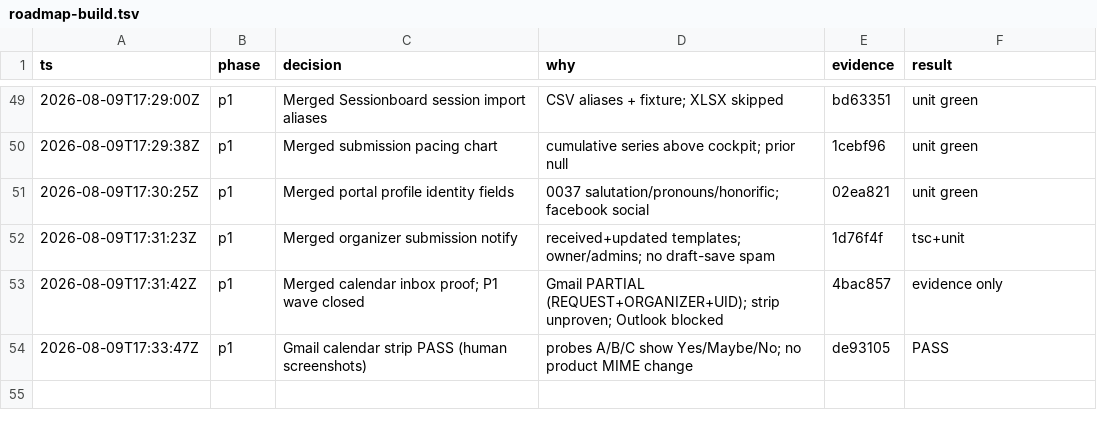
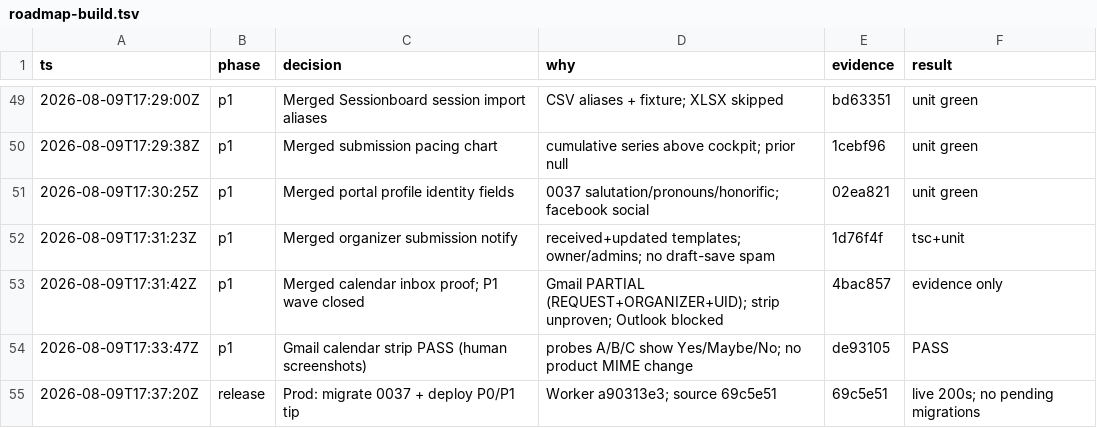
Before and after one commit to agrimsingh/conference-engine, a TSV file: .audit/roadmap-build.tsv, drawn as a sheet; only a part is shown, gaps mark what is left out.

```diff
--- a/.audit/roadmap-build.tsv
+++ b/.audit/roadmap-build.tsv
@@ -54 +54,2 @@ ts	phase	decision	why	evidence	result
 2026-08-09T17:33:47Z	p1	Gmail calendar strip PASS (human screenshots)	probes A/B/C show Yes/Maybe/No; no product MIME change	de93105	PASS
+2026-08-09T17:37:20Z	release	Prod: migrate 0037 + deploy P0/P1 tip	Worker a90313e3; source 69c5e51	69c5e51	live 200s; no pending migrations
```
